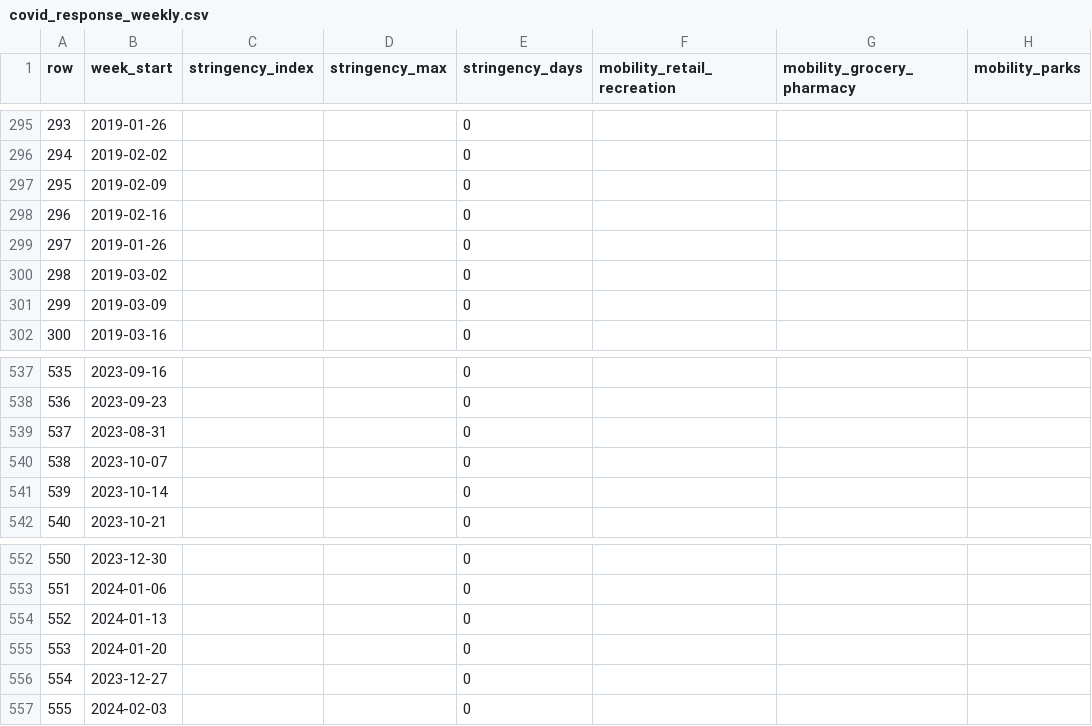
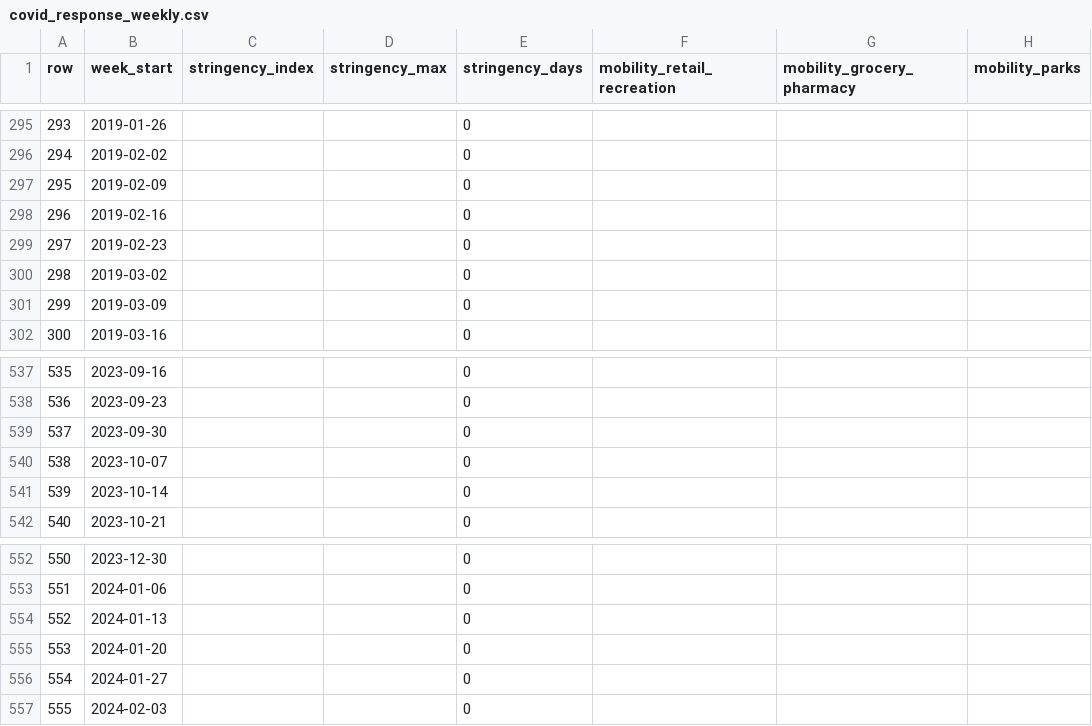
Before and after one commit to rathishTharusha/dengue-forecasting-gnn, a CSV file: data/external/covid_response_weekly.csv, drawn as a sheet; only a part is shown, gaps mark what is left out; the diff covers the shown part only; the diff names each change by its address in the sheet, - before the commit and + after, or states it on an @@ line.

```diff
--- a/data/external/covid_response_weekly.csv
+++ b/data/external/covid_response_weekly.csv
-B299 (week_start): 2019-01-26
+B299 (week_start): 2019-02-23
-B539 (week_start): 2023-08-31
+B539 (week_start): 2023-09-30
-B556 (week_start): 2023-12-27
+B556 (week_start): 2024-01-27
```
Also changed, not shown: 21 edited cells elsewhere in this file, data/external/modis_ndvi_weekly_by_district.csv, 1 other file.
